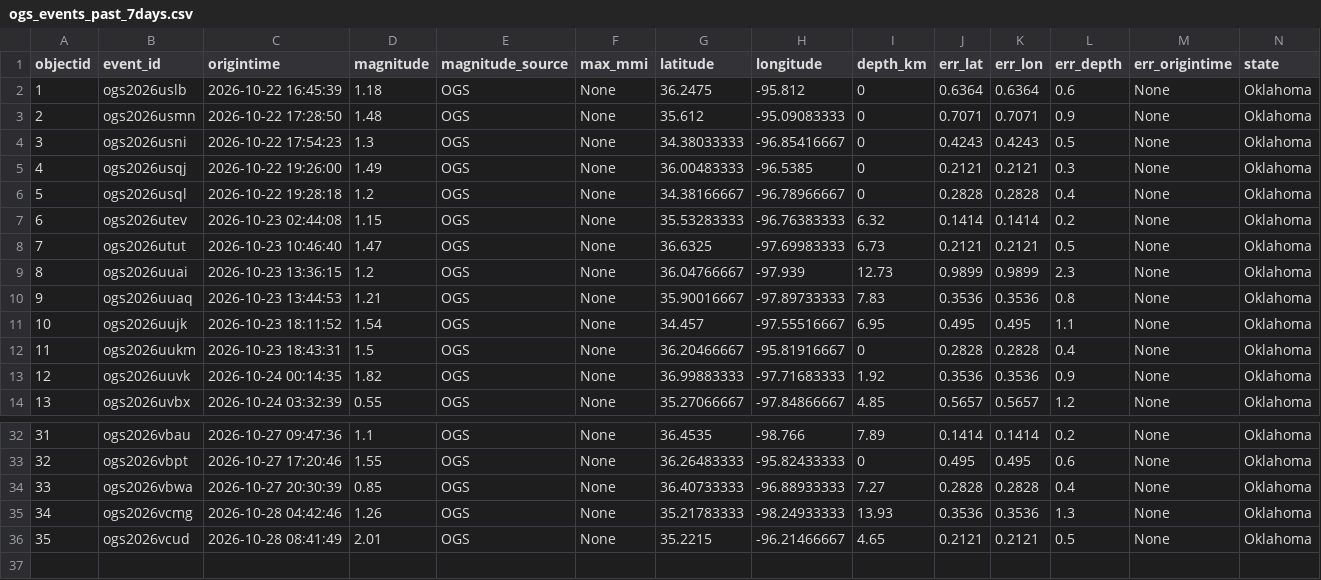
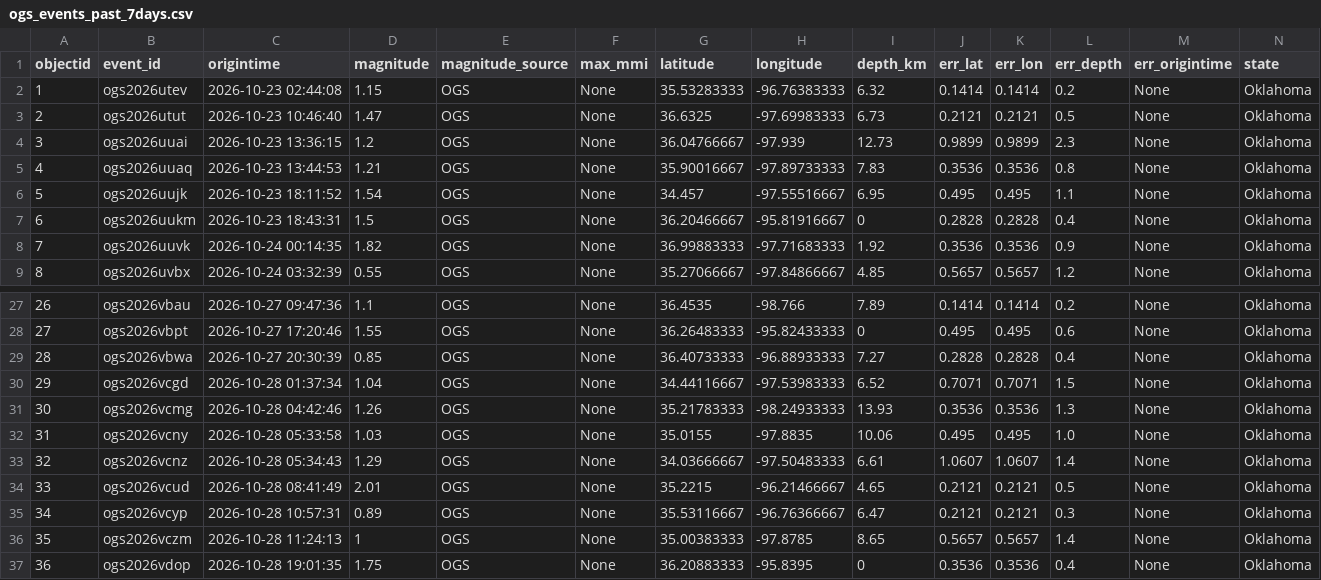
Before and after one commit to Hy-X/OGS_Catalog_Update, a CSV file: ogs_events_past_7days.csv, drawn as a sheet; only a part is shown, gaps mark what is left out; removed rows and columns are numbered as before the commit, all else as after; rows hold the shown columns only; the diff names each change by its address in the sheet, - before the commit and + after, or states it on an @@ line.

```diff
--- a/ogs_events_past_7days.csv
+++ b/ogs_events_past_7days.csv
-row 2: 1 | ogs2026uslb | 2026-10-22 16:45:39 | 1.18 | OGS | None | 36.2475 | -95.812 | 0 | 0.6364 | 0.6364 | 0.6 | None | Oklahoma
-row 3: 2 | ogs2026usmn | 2026-10-22 17:28:50 | 1.48 | OGS | None | 35.612 | -95.09083333 | 0 | 0.7071 | 0.7071 | 0.9 | None | Oklahoma
-row 4: 3 | ogs2026usni | 2026-10-22 17:54:23 | 1.3 | OGS | None | 34.38033333 | -96.85416667 | 0 | 0.4243 | 0.4243 | 0.5 | None | Oklahoma
-row 5: 4 | ogs2026usqj | 2026-10-22 19:26:00 | 1.49 | OGS | None | 36.00483333 | -96.5385 | 0 | 0.2121 | 0.2121 | 0.3 | None | Oklahoma
-row 6: 5 | ogs2026usql | 2026-10-22 19:28:18 | 1.2 | OGS | None | 34.38166667 | -96.78966667 | 0 | 0.2828 | 0.2828 | 0.4 | None | Oklahoma
@@ column A (objectid) renumbered between rows 2 and 34 @@
+row 30: 29 | ogs2026vcgd | 2026-10-28 01:37:34 | 1.04 | OGS | None | 34.44116667 | -97.53983333 | 6.52 | 0.7071 | 0.7071 | 1.5 | None | Oklahoma
+row 32: 31 | ogs2026vcny | 2026-10-28 05:33:58 | 1.03 | OGS | None | 35.0155 | -97.8835 | 10.06 | 0.495 | 0.495 | 1.0 | None | Oklahoma
+row 33: 32 | ogs2026vcnz | 2026-10-28 05:34:43 | 1.29 | OGS | None | 34.03666667 | -97.50483333 | 6.61 | 1.0607 | 1.0607 | 1.4 | None | Oklahoma
+row 35: 34 | ogs2026vcyp | 2026-10-28 10:57:31 | 0.89 | OGS | None | 35.53116667 | -96.76366667 | 6.47 | 0.2121 | 0.2121 | 0.3 | None | Oklahoma
+row 36: 35 | ogs2026vczm | 2026-10-28 11:24:13 | 1 | OGS | None | 35.00383333 | -97.8785 | 8.65 | 0.5657 | 0.5657 | 1.4 | None | Oklahoma
+row 37: 36 | ogs2026vdop | 2026-10-28 19:01:35 | 1.75 | OGS | None | 36.20883333 | -95.8395 | 0 | 0.3536 | 0.3536 | 0.4 | None | Oklahoma
```
Also changed, not shown: ogs_events_past_30days.csv, 1 other file.
